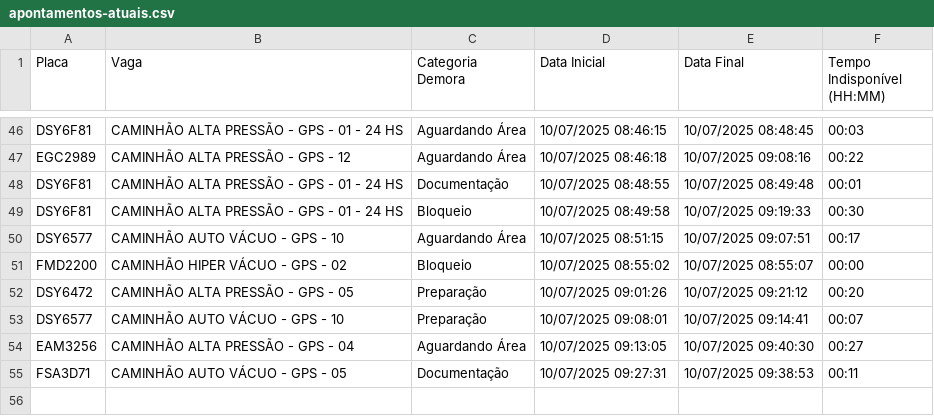
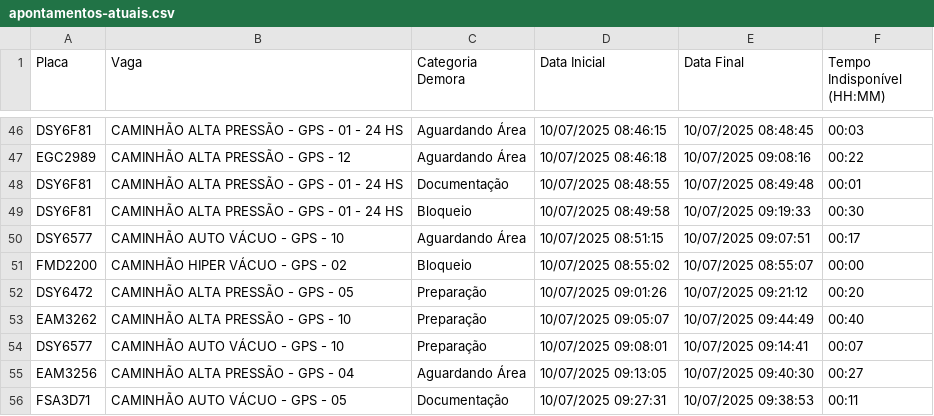
Before and after one commit to GrupoGps-Mecanizada/Banco-De-Dados, a CSV file: Apontamentos/apontamentos-atuais.csv, drawn as a sheet; only a part is shown, gaps mark what is left out; the diff names each change by its address in the sheet, - before the commit and + after, or states it on an @@ line.

Commit message:
🔄 Auto-refresh 184: 10/07/2025, 09:45:27 - 1 arquivos

```diff
--- a/Apontamentos/apontamentos-atuais.csv
+++ b/Apontamentos/apontamentos-atuais.csv
+row 53: EAM3262 | CAMINHÃO ALTA PRESSÃO - GPS - 10 | Preparação | 10/07/2025 09:05:07 | 10/07/2025 09:44:49 | 00:40
```
